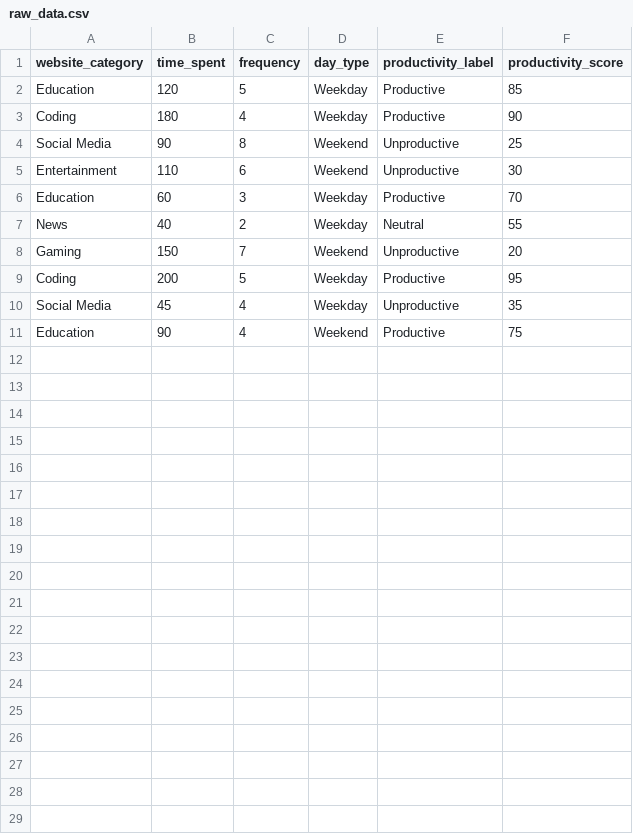
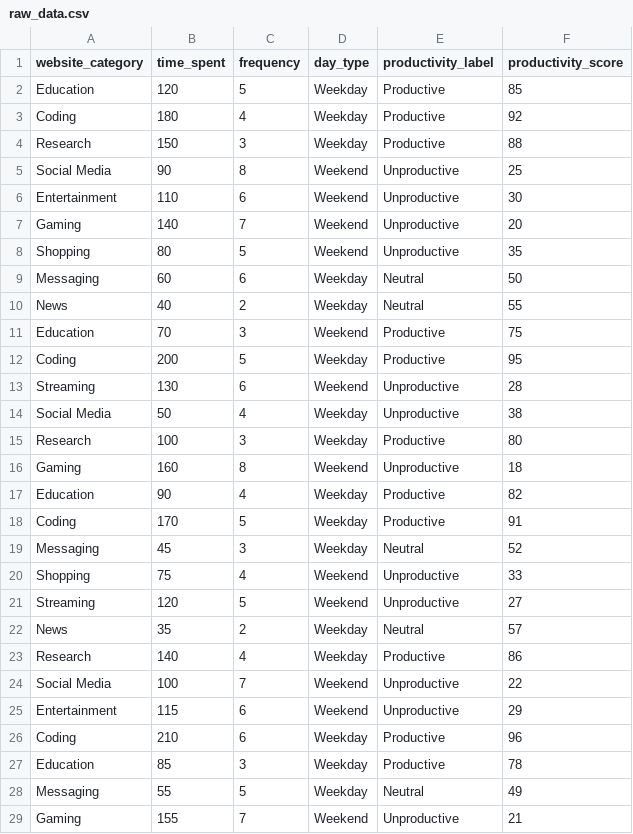
Before and after one commit to Jahnnavi-Neerukonda/Smart-Internet-Usage-Productivity-Classification-System, a CSV file: data/raw_data.csv, drawn as a sheet; only a part is shown; the diff covers the shown part only.

Commit message:
Update raw_data.csv

```diff
--- a/data/raw_data.csv
+++ b/data/raw_data.csv
@@ -2,10 +2,28 @@ website_category,time_spent,frequency,day_type,productivity_label,productivity_s
 Education,120,5,Weekday,Productive,85
-Coding,180,4,Weekday,Productive,90
+Coding,180,4,Weekday,Productive,92
+Research,150,3,Weekday,Productive,88
 Social Media,90,8,Weekend,Unproductive,25
 Entertainment,110,6,Weekend,Unproductive,30
-Education,60,3,Weekday,Productive,70
+Gaming,140,7,Weekend,Unproductive,20
+Shopping,80,5,Weekend,Unproductive,35
+Messaging,60,6,Weekday,Neutral,50
 News,40,2,Weekday,Neutral,55
-Gaming,150,7,Weekend,Unproductive,20
+Education,70,3,Weekend,Productive,75
 Coding,200,5,Weekday,Productive,95
-Social Media,45,4,Weekday,Unproductive,35
-Education,90,4,Weekend,Productive,75
+Streaming,130,6,Weekend,Unproductive,28
+Social Media,50,4,Weekday,Unproductive,38
+Research,100,3,Weekday,Productive,80
+Gaming,160,8,Weekend,Unproductive,18
+Education,90,4,Weekday,Productive,82
+Coding,170,5,Weekday,Productive,91
+Messaging,45,3,Weekday,Neutral,52
+Shopping,75,4,Weekend,Unproductive,33
+Streaming,120,5,Weekend,Unproductive,27
+News,35,2,Weekday,Neutral,57
+Research,140,4,Weekday,Productive,86
+Social Media,100,7,Weekend,Unproductive,22
+Entertainment,115,6,Weekend,Unproductive,29
+Coding,210,6,Weekday,Productive,96
+Education,85,3,Weekday,Productive,78
+Messaging,55,5,Weekday,Neutral,49
+Gaming,155,7,Weekend,Unproductive,21
```
Also changed, not shown: 2 added rows elsewhere in this file.
